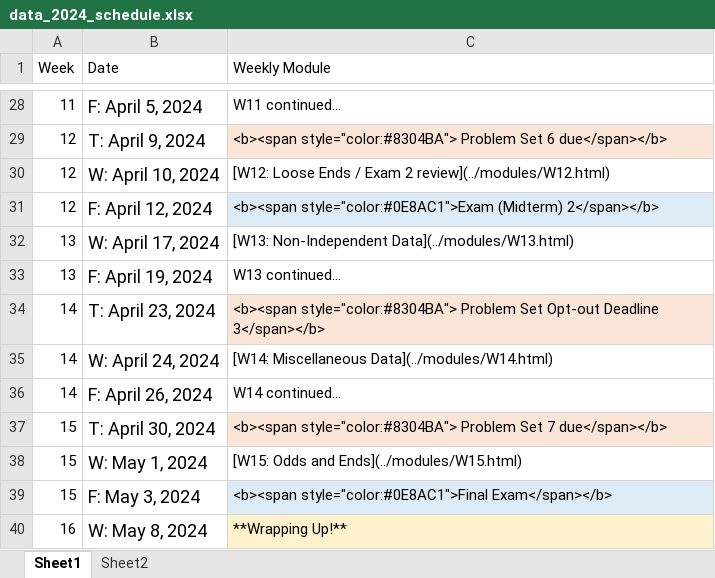
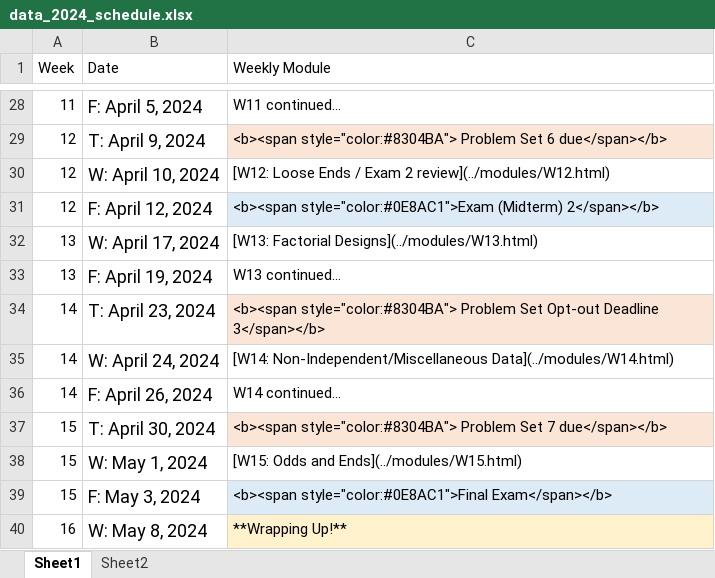
Before and after one commit to teaching-me/data-analysis, an Excel workbook: articles/course_docs/data_2024_schedule.xlsx, sheet Sheet1, drawn as a sheet; only a part is shown, gaps mark what is left out; values as stored, in another font and other column widths than the file's, no borders; the diff names each change by its address in the sheet, - before the commit and + after, or states it on an @@ line.

Commit message:
update schedule

```diff
--- a/articles/course_docs/data_2024_schedule.xlsx (sheet Sheet1)
+++ b/articles/course_docs/data_2024_schedule.xlsx (sheet Sheet1)
-C32 (Weekly Module): [W13: Non-Independent Data](../modules/W13.html)
+C32 (Weekly Module): [W13: Factorial Designs](../modules/W13.html)
-C35 (Weekly Module): [W14: Miscellaneous Data](../modules/W14.html)
+C35 (Weekly Module): [W14: Non-Independent/Miscellaneous Data](../modules/W14.html)
```
Also changed, not shown: 24 other files.
